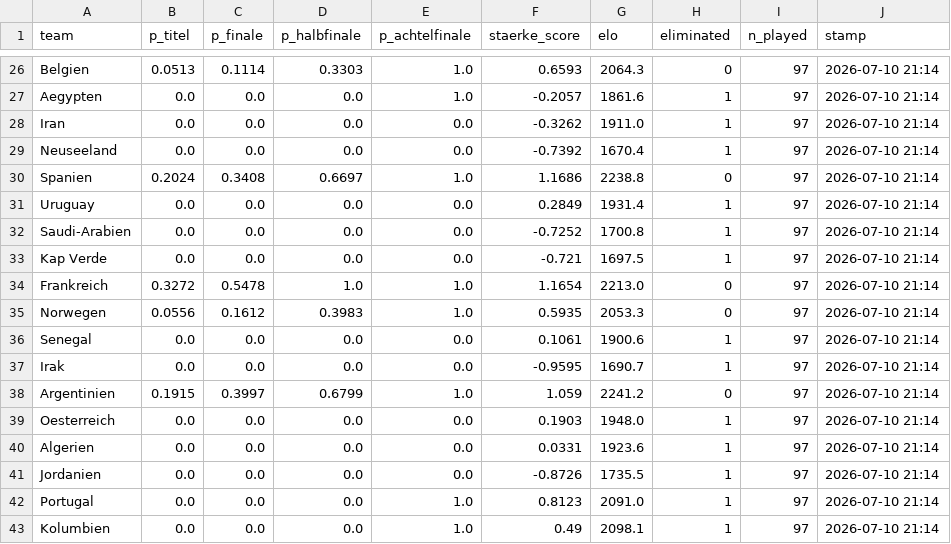
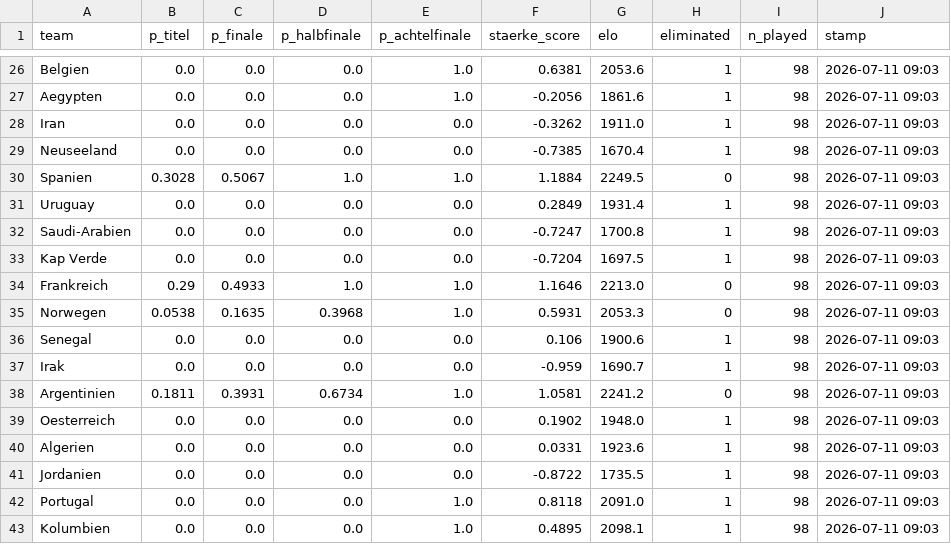
Before and after one commit to iamkaracho/worldcup, a CSV file: output/live_probabilities.csv, drawn as a sheet; only a part is shown, gaps mark what is left out; the diff covers the shown part only; the diff names each change by its address in the sheet, - before the commit and + after, or states it on an @@ line.

```diff
--- a/output/live_probabilities.csv
+++ b/output/live_probabilities.csv
-B26 (p_titel): 0.0513
+B26 (p_titel): 0.0
-C26 (p_finale): 0.1114
+C26 (p_finale): 0.0
-D26 (p_halbfinale): 0.3303
+D26 (p_halbfinale): 0.0
-F26 (staerke_score): 0.6593
+F26 (staerke_score): 0.6381
-G26 (elo): 2064.3
+G26 (elo): 2053.6
-H26 (eliminated): 0
+H26 (eliminated): 1
-I26:I43 (n_played): 97
+I26:I43 (n_played): 98
-J26:J43 (stamp): 2026-07-10 21:14
+J26:J43 (stamp): 2026-07-11 09:03
-F27 (staerke_score): -0.2057
+F27 (staerke_score): -0.2056
-F29 (staerke_score): -0.7392
+F29 (staerke_score): -0.7385
-B30 (p_titel): 0.2024
+B30 (p_titel): 0.3028
-C30 (p_finale): 0.3408
+C30 (p_finale): 0.5067
-D30 (p_halbfinale): 0.6697
+D30 (p_halbfinale): 1.0
-F30 (staerke_score): 1.1686
+F30 (staerke_score): 1.1884
-G30 (elo): 2238.8
+G30 (elo): 2249.5
-F32 (staerke_score): -0.7252
+F32 (staerke_score): -0.7247
-F33 (staerke_score): -0.721
+F33 (staerke_score): -0.7204
-B34 (p_titel): 0.3272
+B34 (p_titel): 0.29
-C34 (p_finale): 0.5478
+C34 (p_finale): 0.4933
-F34 (staerke_score): 1.1654
+F34 (staerke_score): 1.1646
-B35 (p_titel): 0.0556
+B35 (p_titel): 0.0538
-C35 (p_finale): 0.1612
+C35 (p_finale): 0.1635
-D35 (p_halbfinale): 0.3983
+D35 (p_halbfinale): 0.3968
-F35 (staerke_score): 0.5935
+F35 (staerke_score): 0.5931
-F36 (staerke_score): 0.1061
+F36 (staerke_score): 0.106
-F37 (staerke_score): -0.9595
+F37 (staerke_score): -0.959
-B38 (p_titel): 0.1915
+B38 (p_titel): 0.1811
-C38 (p_finale): 0.3997
+C38 (p_finale): 0.3931
-D38 (p_halbfinale): 0.6799
+D38 (p_halbfinale): 0.6734
-F38 (staerke_score): 1.059
+F38 (staerke_score): 1.0581
-F39 (staerke_score): 0.1903
+F39 (staerke_score): 0.1902
-F41 (staerke_score): -0.8726
+F41 (staerke_score): -0.8722
-F42 (staerke_score): 0.8123
+F42 (staerke_score): 0.8118
-F43 (staerke_score): 0.49
+F43 (staerke_score): 0.4895
```
Also changed, not shown: 94 edited cells elsewhere in this file, 9 other files.
